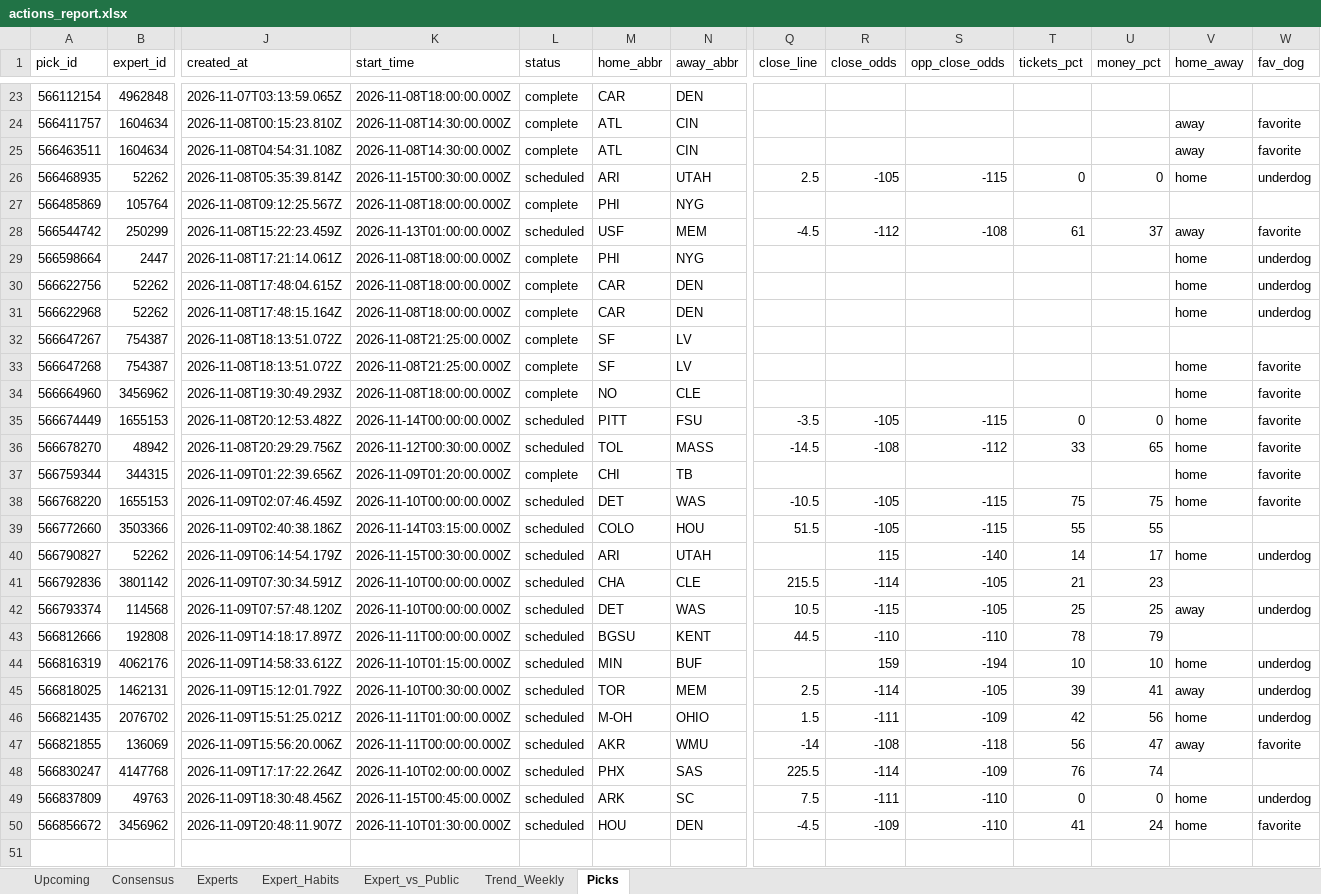
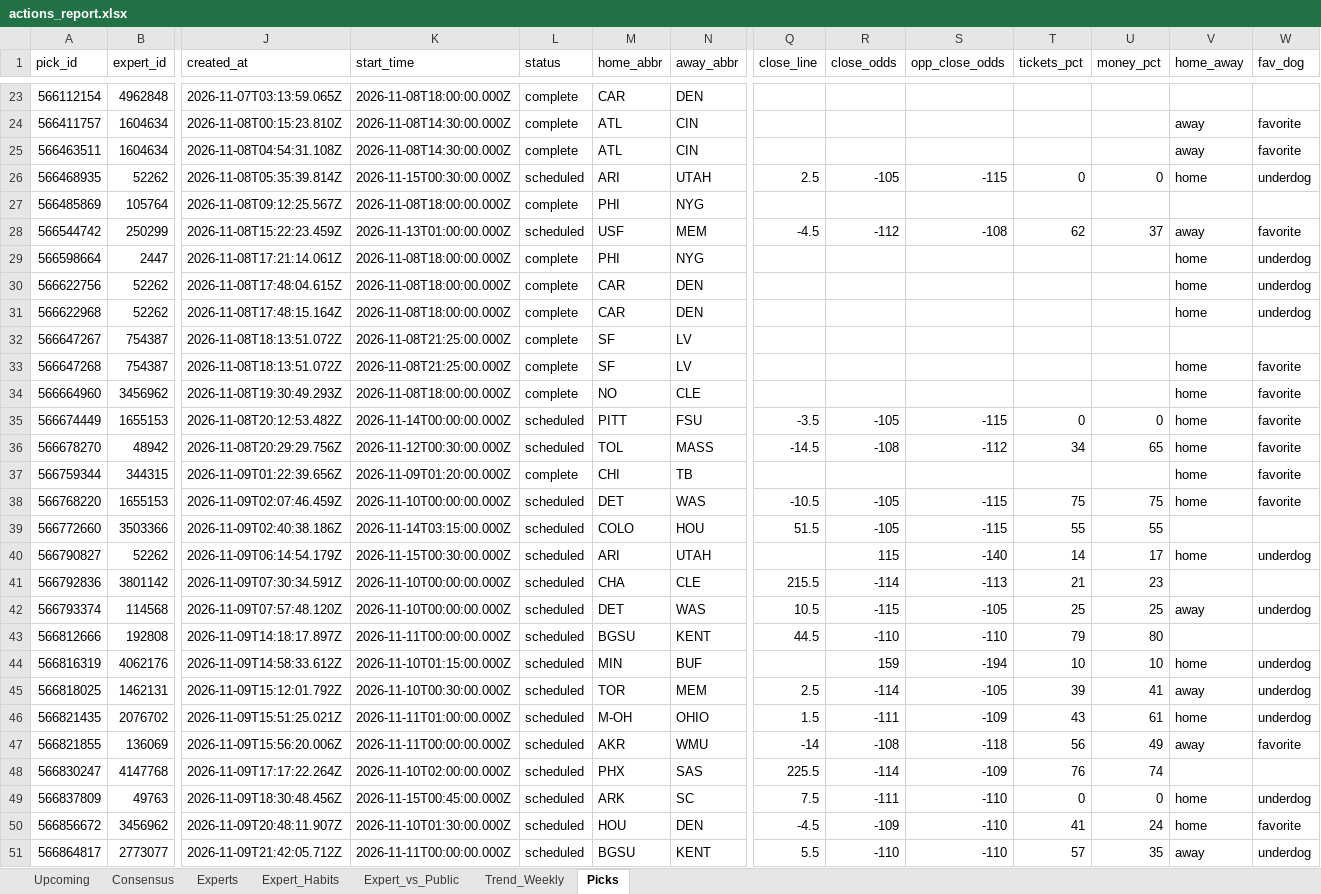
Before and after one commit to hnguyen76/actions-tracker, an Excel workbook: reports/actions_report.xlsx, sheet Picks, drawn as a sheet; only a part is shown, gaps mark what is left out; values as stored, in another font and other column widths than the file's, no borders; rows hold the shown columns only; the diff names each change by its address in the sheet, - before the commit and + after, or states it on an @@ line.

```diff
--- a/reports/actions_report.xlsx (sheet Picks)
+++ b/reports/actions_report.xlsx (sheet Picks)
-T28 (tickets_pct): 61
+T28 (tickets_pct): 62
-T36 (tickets_pct): 33
+T36 (tickets_pct): 34
-S41 (opp_close_odds): -105
+S41 (opp_close_odds): -113
-T43 (tickets_pct): 78
+T43 (tickets_pct): 79
-U43 (money_pct): 79
+U43 (money_pct): 80
-T46 (tickets_pct): 42
+T46 (tickets_pct): 43
-U46 (money_pct): 56
+U46 (money_pct): 61
-U47 (money_pct): 47
+U47 (money_pct): 49
+row 51: 566864817 | 2773077 | 2026-11-09T21:42:05.712Z | 2026-11-11T00:00:00.000Z | scheduled | BGSU | KENT | 5.5 | -110 | -110 | 57 | 35 | away | underdog
```
Also changed, not shown: sheet Experts, sheet Expert_Habits, site/actions_report.xlsx, 2 other files.
